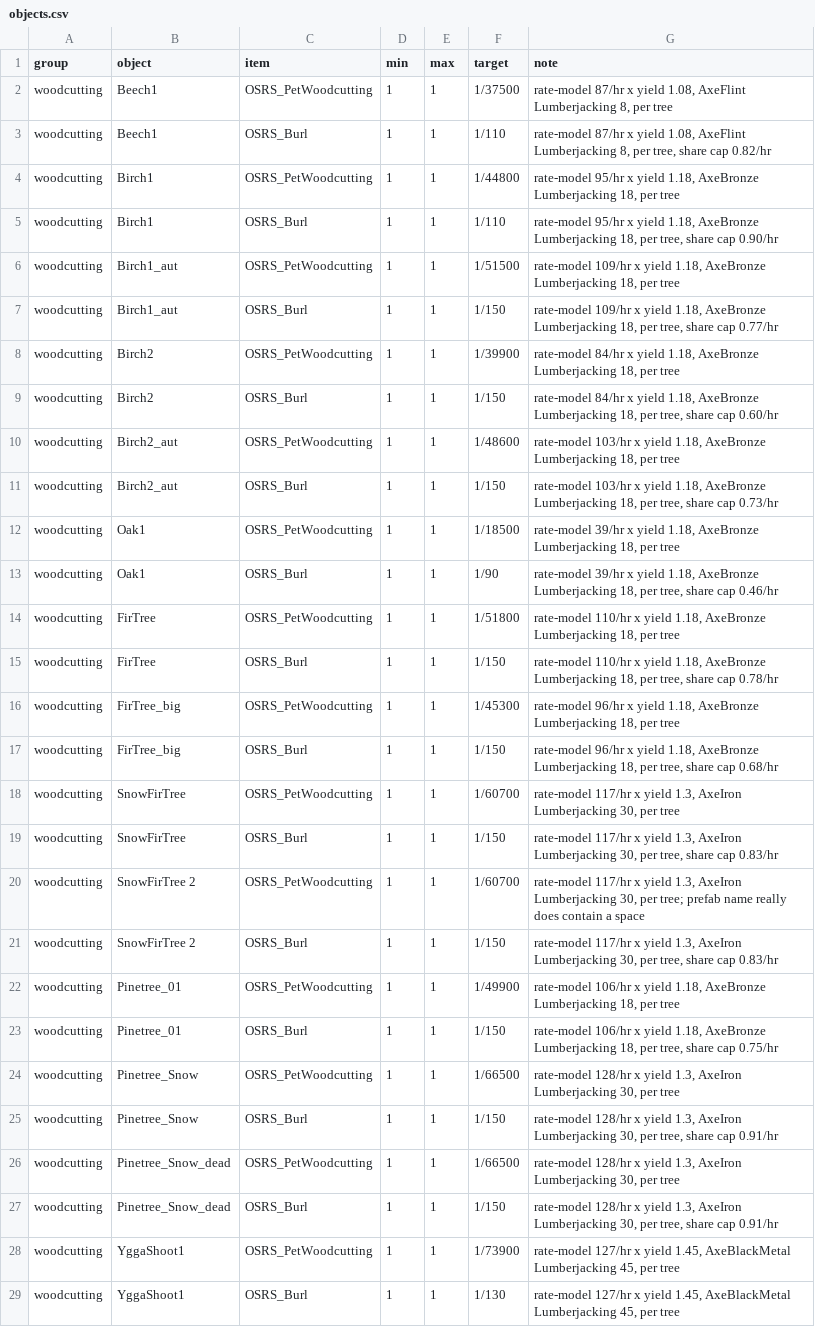
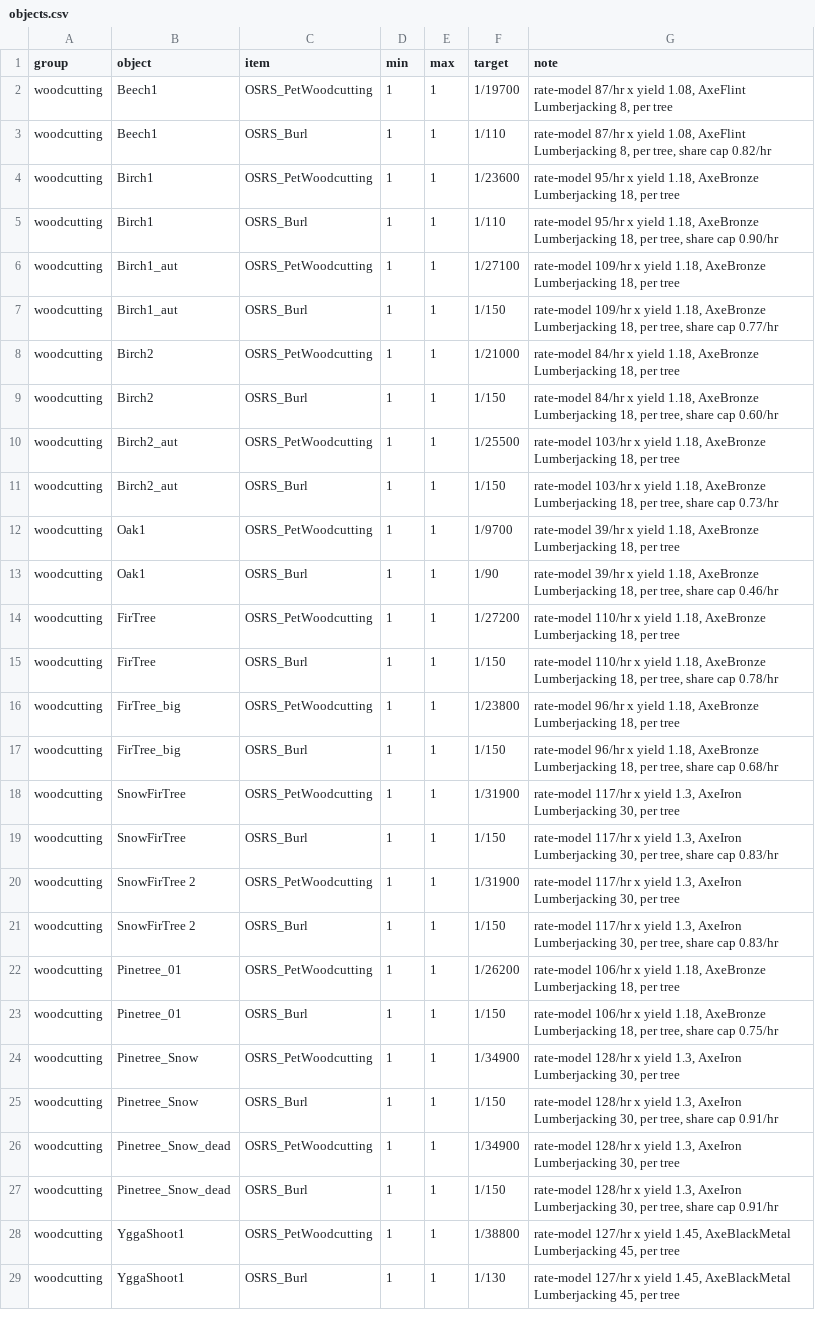
Before and after one commit to Dogebooch/OSRSheim, a CSV file: loot/objects.csv, drawn as a sheet; only a part is shown; the diff covers the shown part only.

```diff
--- a/loot/objects.csv
+++ b/loot/objects.csv
@@ -1,29 +1,29 @@
 group,object,item,min,max,target,note
-woodcutting,Beech1,OSRS_PetWoodcutting,1,1,1/37500,"rate-model 87/hr x yield 1.08, AxeFlint Lumberjacking 8, per tree"
+woodcutting,Beech1,OSRS_PetWoodcutting,1,1,1/19700,"rate-model 87/hr x yield 1.08, AxeFlint Lumberjacking 8, per tree"
 woodcutting,Beech1,OSRS_Burl,1,1,1/110,"rate-model 87/hr x yield 1.08, AxeFlint Lumberjacking 8, per tree, share cap 0.82/hr"
-woodcutting,Birch1,OSRS_PetWoodcutting,1,1,1/44800,"rate-model 95/hr x yield 1.18, AxeBronze Lumberjacking 18, per tree"
+woodcutting,Birch1,OSRS_PetWoodcutting,1,1,1/23600,"rate-model 95/hr x yield 1.18, AxeBronze Lumberjacking 18, per tree"
 woodcutting,Birch1,OSRS_Burl,1,1,1/110,"rate-model 95/hr x yield 1.18, AxeBronze Lumberjacking 18, per tree, share cap 0.90/hr"
-woodcutting,Birch1_aut,OSRS_PetWoodcutting,1,1,1/51500,"rate-model 109/hr x yield 1.18, AxeBronze Lumberjacking 18, per tree"
+woodcutting,Birch1_aut,OSRS_PetWoodcutting,1,1,1/27100,"rate-model 109/hr x yield 1.18, AxeBronze Lumberjacking 18, per tree"
 woodcutting,Birch1_aut,OSRS_Burl,1,1,1/150,"rate-model 109/hr x yield 1.18, AxeBronze Lumberjacking 18, per tree, share cap 0.77/hr"
-woodcutting,Birch2,OSRS_PetWoodcutting,1,1,1/39900,"rate-model 84/hr x yield 1.18, AxeBronze Lumberjacking 18, per tree"
+woodcutting,Birch2,OSRS_PetWoodcutting,1,1,1/21000,"rate-model 84/hr x yield 1.18, AxeBronze Lumberjacking 18, per tree"
 woodcutting,Birch2,OSRS_Burl,1,1,1/150,"rate-model 84/hr x yield 1.18, AxeBronze Lumberjacking 18, per tree, share cap 0.60/hr"
-woodcutting,Birch2_aut,OSRS_PetWoodcutting,1,1,1/48600,"rate-model 103/hr x yield 1.18, AxeBronze Lumberjacking 18, per tree"
+woodcutting,Birch2_aut,OSRS_PetWoodcutting,1,1,1/25500,"rate-model 103/hr x yield 1.18, AxeBronze Lumberjacking 18, per tree"
 woodcutting,Birch2_aut,OSRS_Burl,1,1,1/150,"rate-model 103/hr x yield 1.18, AxeBronze Lumberjacking 18, per tree, share cap 0.73/hr"
-woodcutting,Oak1,OSRS_PetWoodcutting,1,1,1/18500,"rate-model 39/hr x yield 1.18, AxeBronze Lumberjacking 18, per tree"
+woodcutting,Oak1,OSRS_PetWoodcutting,1,1,1/9700,"rate-model 39/hr x yield 1.18, AxeBronze Lumberjacking 18, per tree"
 woodcutting,Oak1,OSRS_Burl,1,1,1/90,"rate-model 39/hr x yield 1.18, AxeBronze Lumberjacking 18, per tree, share cap 0.46/hr"
-woodcutting,FirTree,OSRS_PetWoodcutting,1,1,1/51800,"rate-model 110/hr x yield 1.18, AxeBronze Lumberjacking 18, per tree"
+woodcutting,FirTree,OSRS_PetWoodcutting,1,1,1/27200,"rate-model 110/hr x yield 1.18, AxeBronze Lumberjacking 18, per tree"
 woodcutting,FirTree,OSRS_Burl,1,1,1/150,"rate-model 110/hr x yield 1.18, AxeBronze Lumberjacking 18, per tree, share cap 0.78/hr"
-woodcutting,FirTree_big,OSRS_PetWoodcutting,1,1,1/45300,"rate-model 96/hr x yield 1.18, AxeBronze Lumberjacking 18, per tree"
+woodcutting,FirTree_big,OSRS_PetWoodcutting,1,1,1/23800,"rate-model 96/hr x yield 1.18, AxeBronze Lumberjacking 18, per tree"
 woodcutting,FirTree_big,OSRS_Burl,1,1,1/150,"rate-model 96/hr x yield 1.18, AxeBronze Lumberjacking 18, per tree, share cap 0.68/hr"
-woodcutting,SnowFirTree,OSRS_PetWoodcutting,1,1,1/60700,"rate-model 117/hr x yield 1.3, AxeIron Lumberjacking 30, per tree"
+woodcutting,SnowFirTree,OSRS_PetWoodcutting,1,1,1/31900,"rate-model 117/hr x yield 1.3, AxeIron Lumberjacking 30, per tree"
 woodcutting,SnowFirTree,OSRS_Burl,1,1,1/150,"rate-model 117/hr x yield 1.3, AxeIron Lumberjacking 30, per tree, share cap 0.83/hr"
-woodcutting,SnowFirTree 2,OSRS_PetWoodcutting,1,1,1/60700,"rate-model 117/hr x yield 1.3, AxeIron Lumberjacking 30, per tree; prefab name really does contain a space"
+woodcutting,SnowFirTree 2,OSRS_PetWoodcutting,1,1,1/31900,"rate-model 117/hr x yield 1.3, AxeIron Lumberjacking 30, per tree"
 woodcutting,SnowFirTree 2,OSRS_Burl,1,1,1/150,"rate-model 117/hr x yield 1.3, AxeIron Lumberjacking 30, per tree, share cap 0.83/hr"
-woodcutting,Pinetree_01,OSRS_PetWoodcutting,1,1,1/49900,"rate-model 106/hr x yield 1.18, AxeBronze Lumberjacking 18, per tree"
+woodcutting,Pinetree_01,OSRS_PetWoodcutting,1,1,1/26200,"rate-model 106/hr x yield 1.18, AxeBronze Lumberjacking 18, per tree"
 woodcutting,Pinetree_01,OSRS_Burl,1,1,1/150,"rate-model 106/hr x yield 1.18, AxeBronze Lumberjacking 18, per tree, share cap 0.75/hr"
-woodcutting,Pinetree_Snow,OSRS_PetWoodcutting,1,1,1/66500,"rate-model 128/hr x yield 1.3, AxeIron Lumberjacking 30, per tree"
+woodcutting,Pinetree_Snow,OSRS_PetWoodcutting,1,1,1/34900,"rate-model 128/hr x yield 1.3, AxeIron Lumberjacking 30, per tree"
 woodcutting,Pinetree_Snow,OSRS_Burl,1,1,1/150,"rate-model 128/hr x yield 1.3, AxeIron Lumberjacking 30, per tree, share cap 0.91/hr"
-woodcutting,Pinetree_Snow_dead,OSRS_PetWoodcutting,1,1,1/66500,"rate-model 128/hr x yield 1.3, AxeIron Lumberjacking 30, per tree"
+woodcutting,Pinetree_Snow_dead,OSRS_PetWoodcutting,1,1,1/34900,"rate-model 128/hr x yield 1.3, AxeIron Lumberjacking 30, per tree"
 woodcutting,Pinetree_Snow_dead,OSRS_Burl,1,1,1/150,"rate-model 128/hr x yield 1.3, AxeIron Lumberjacking 30, per tree, share cap 0.91/hr"
-woodcutting,YggaShoot1,OSRS_PetWoodcutting,1,1,1/73900,"rate-model 127/hr x yield 1.45, AxeBlackMetal Lumberjacking 45, per tree"
+woodcutting,YggaShoot1,OSRS_PetWoodcutting,1,1,1/38800,"rate-model 127/hr x yield 1.45, AxeBlackMetal Lumberjacking 45, per tree"
 woodcutting,YggaShoot1,OSRS_Burl,1,1,1/130,"rate-model 127/hr x yield 1.45, AxeBlackMetal Lumberjacking 45, per tree"
```
Also changed, not shown: 23 edited cells elsewhere in this file, loot/drops.csv, 18 other files.
